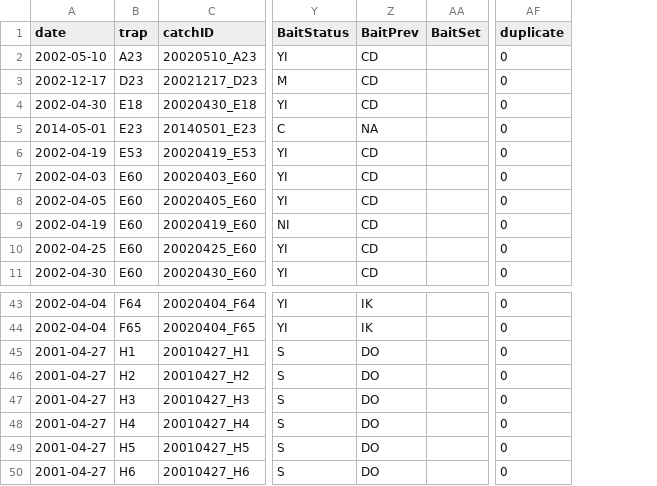
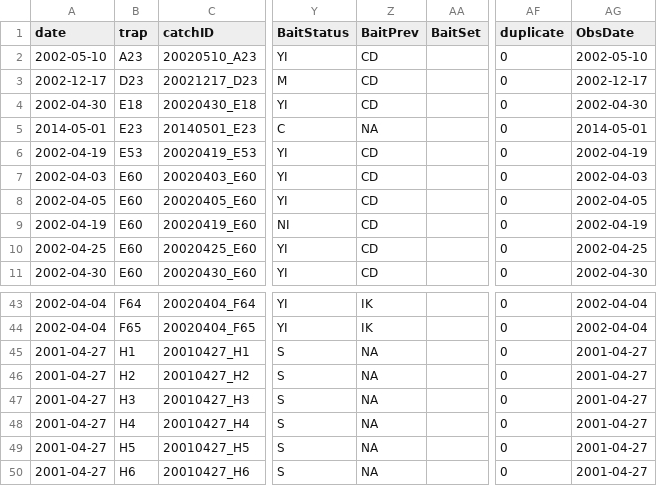
Before and after one commit to mczapanskiy-usgs/WERC-SC, a CSV file: HALE/catch_unk_BaitStatus.csv, drawn as a sheet; only a part is shown, gaps mark what is left out; the diff names each change by its address in the sheet, - before the commit and + after, or states it on an @@ line.

Commit message:
updated the BaitPrev and bait types
corrected error in BaitSet to BaitPrev script (eck4), and reran data
through.  Updated bait types script (eck7) based on Raina's feedback and
then manually added bait types to catch_traploc_weeks_baitTypes_2

```diff
--- a/HALE/catch_unk_BaitStatus.csv
+++ b/HALE/catch_unk_BaitStatus.csv
+column AG (ObsDate), rows 2-11: 2002-05-10 | 2002-12-17 | 2002-04-30 | 2014-05-01 | 2002-04-19 | 2002-04-03 | 2002-04-05 | 2002-04-19 | 2002-04-25 | 2002-04-30; rows 43-50: 2002-04-04 | 2002-04-04 | 2001-04-27 | 2001-04-27 | 2001-04-27 | 2001-04-27 | 2001-04-27 | 2001-04-27
-Z45:Z50 (BaitPrev): DO
+Z45:Z50 (BaitPrev): NA
```
Also changed, not shown: 4 other files.
